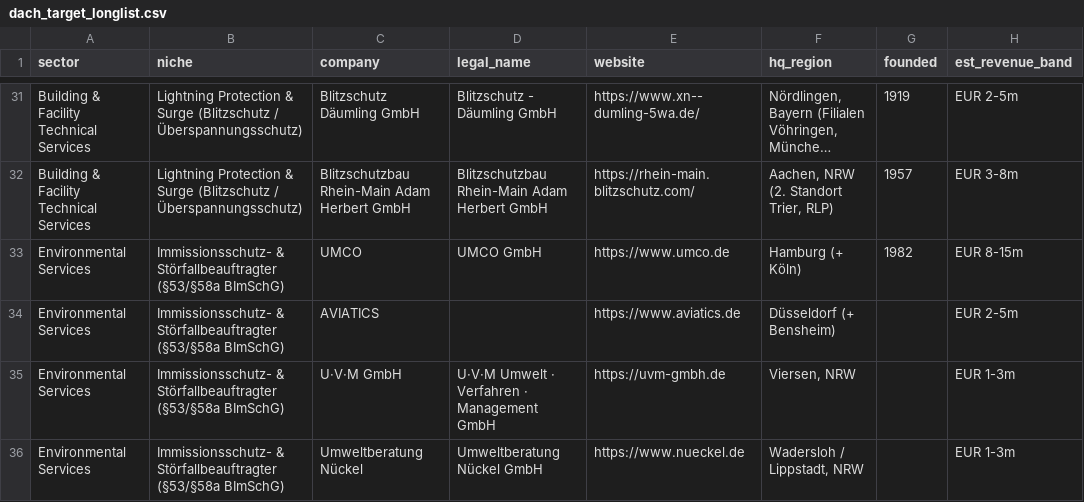
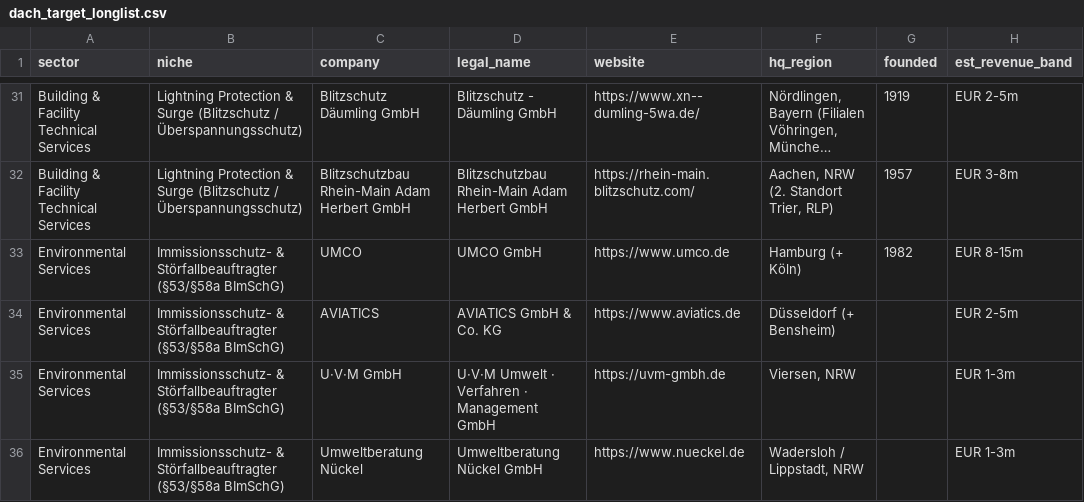
Before and after one commit to Roscoe92/DumbResearch, a CSV file: data/dach_target_longlist.csv, drawn as a sheet; only a part is shown, gaps mark what is left out; long unchanged cells end in …; the diff covers the shown part only; the diff names each change by its address in the sheet, - before the commit and + after, or states it on an @@ line.

```diff
--- a/data/dach_target_longlist.csv
+++ b/data/dach_target_longlist.csv
-D34 (legal_name): (empty)
+D34 (legal_name): AVIATICS GmbH & Co. KG
```
Also changed, not shown: 4 edited cells elsewhere in this file, 2 other files.
